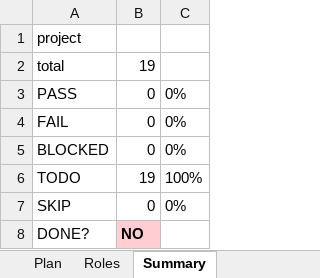
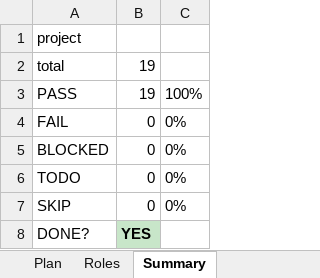
Before and after one commit to engine-base/Atelier, an Excel workbook: .qa/e2e-journey/journey-20260801.xlsx, sheet Summary, drawn as a sheet; values as stored, in another font and other column widths than the file's, no borders; the diff names each change by its address in the sheet, - before the commit and + after, or states it on an @@ line.

```diff
--- a/.qa/e2e-journey/journey-20260801.xlsx (sheet Summary)
+++ b/.qa/e2e-journey/journey-20260801.xlsx (sheet Summary)
-B3: 0
+B3: 19
-C3: 0%
+C3: 100%
-B6: 19
+B6: 0
-C6: 100%
+C6: 0%
-B8: NO
+B8: YES
-B8 fill: #FFCDD2
+B8 fill: #C8E6C9
```
Also changed, not shown: sheet Plan, 20 other files.
